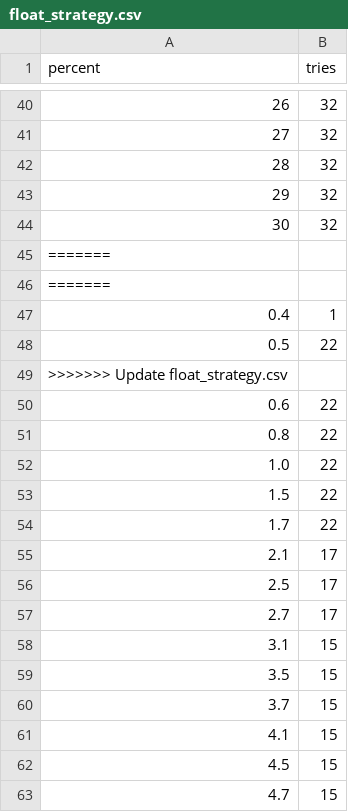
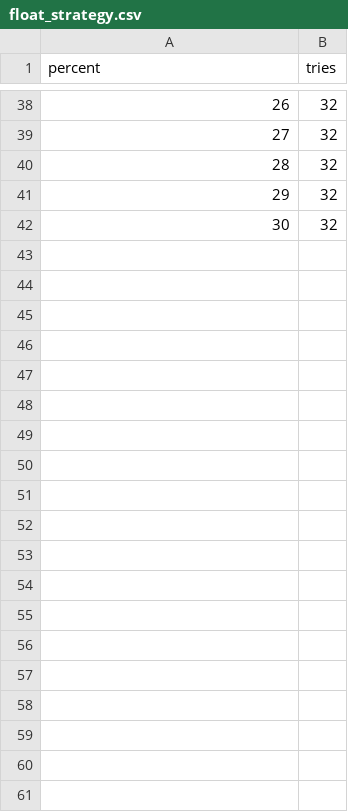
Before and after one commit to esemi/backtester, a CSV file: etc/float_strategy.csv, drawn as a sheet; only a part is shown, gaps mark what is left out; the diff covers the shown part only; the diff names each change by its address in the sheet, - before the commit and + after, or states it on an @@ line.

Commit message:
Update float_strategy.csv

```diff
--- a/etc/float_strategy.csv
+++ b/etc/float_strategy.csv
-row 45: =======
-row 46: =======
-row 47: 0.4 | 1
-row 48: 0.5 | 22
-row 49: >>>>>>> Update float_strategy.csv
-row 50: 0.6 | 22
-row 51: 0.8 | 22
-row 52: 1.0 | 22
-row 53: 1.5 | 22
-row 54: 1.7 | 22
-row 55: 2.1 | 17
-row 56: 2.5 | 17
-row 57: 2.7 | 17
-row 58: 3.1 | 15
-row 59: 3.5 | 15
-row 60: 3.7 | 15
-row 61: 4.1 | 15
-row 62: 4.5 | 15
-row 63: 4.7 | 15
```
Also changed, not shown: 29 removed rows elsewhere in this file.
